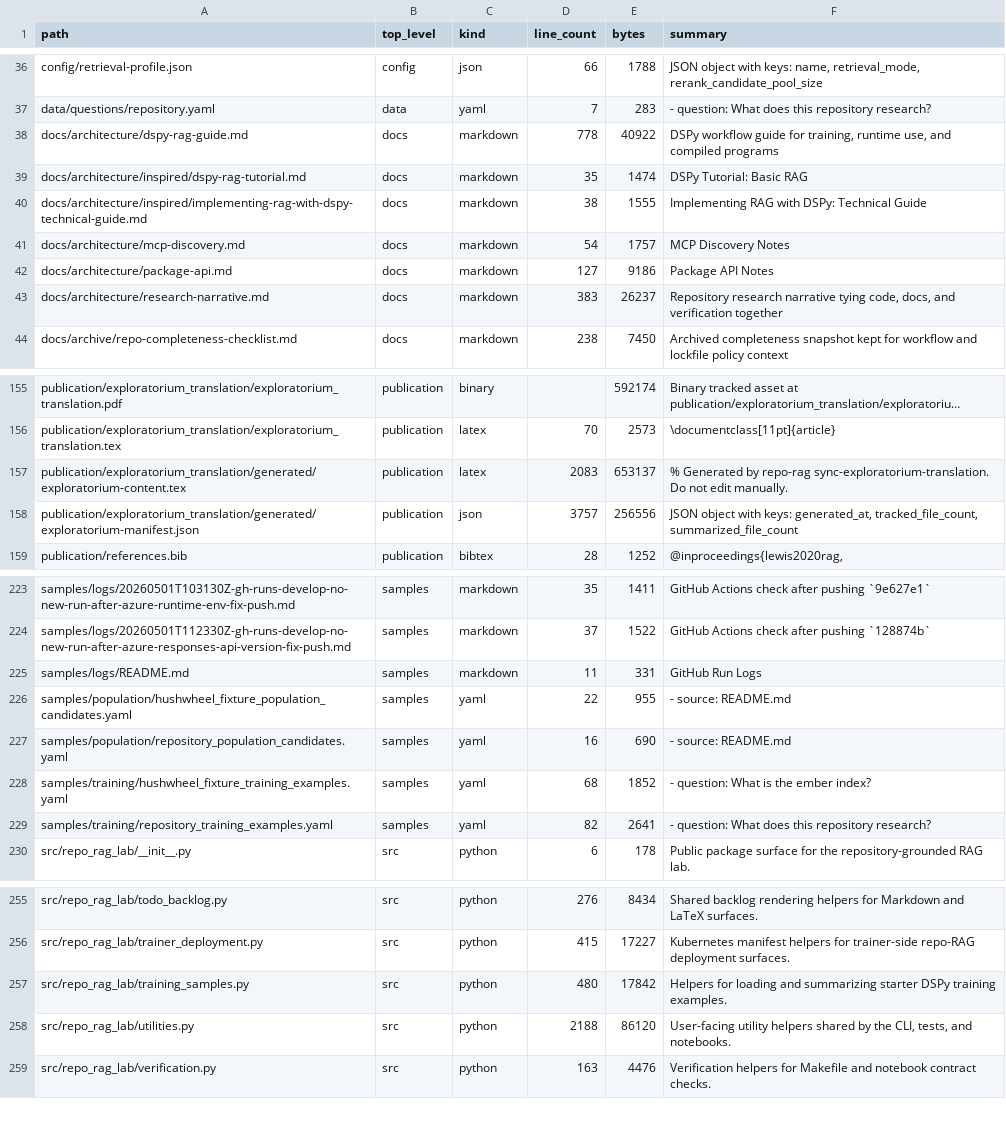
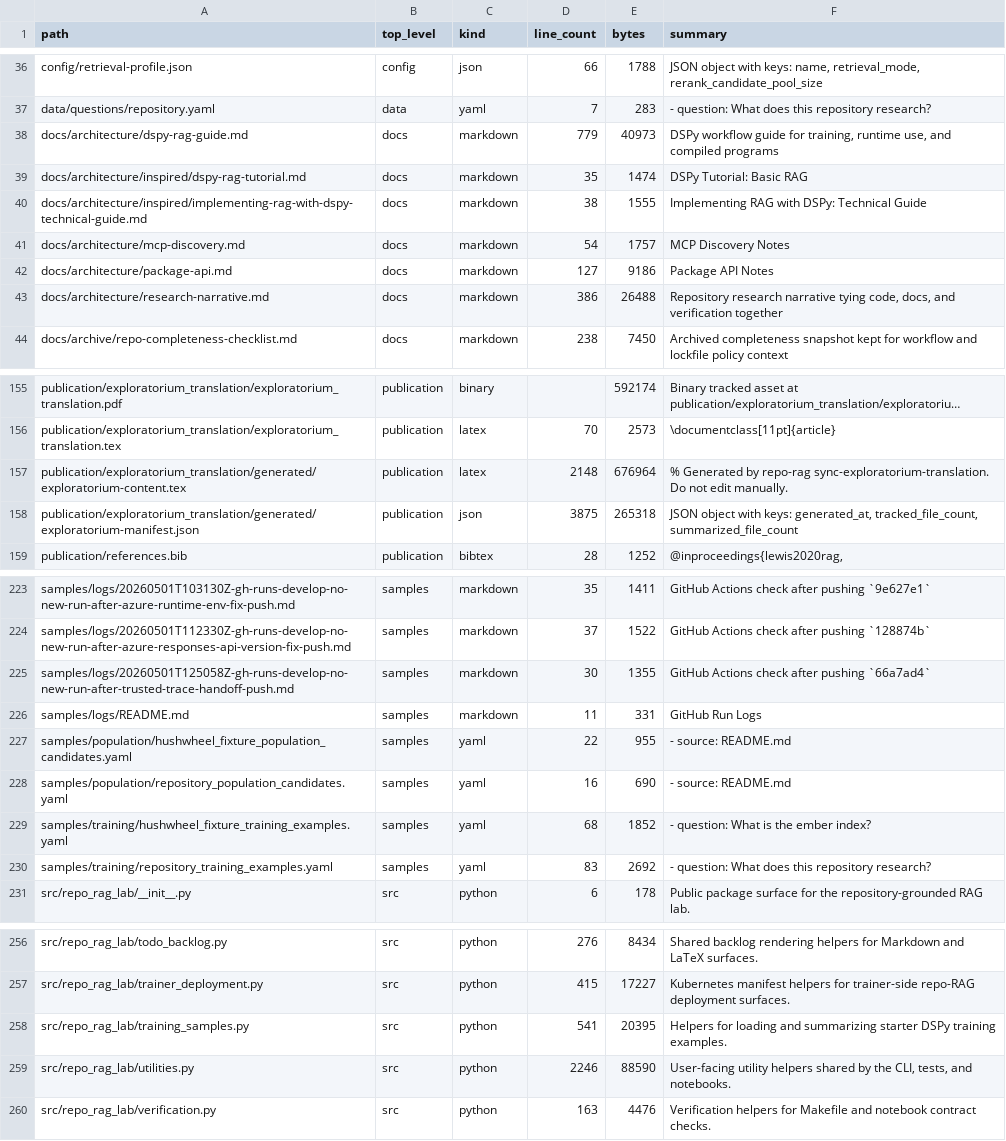
Before and after one commit to realagiorganization/dspy_rag_in_repo_docs_and_impl1, a CSV file: FILES.csv, drawn as a sheet; only a part is shown, gaps mark what is left out; long unchanged cells end in …; addresses are those after the commit; the diff covers the shown part only; the diff names each change by its address in the sheet, - before the commit and + after, or states it on an @@ line.

```diff
--- a/FILES.csv
+++ b/FILES.csv
-D38 (line_count): 778
+D38 (line_count): 779
-E38 (bytes): 40922
+E38 (bytes): 40973
-D43 (line_count): 383
+D43 (line_count): 386
-E43 (bytes): 26237
+E43 (bytes): 26488
-D157 (line_count): 2083
+D157 (line_count): 2148
-E157 (bytes): 653137
+E157 (bytes): 676964
-D158 (line_count): 3757
+D158 (line_count): 3875
-E158 (bytes): 256556
+E158 (bytes): 265318
+row 225: samples/logs/20260501T125058Z-gh-runs-develop-no-new-run-after-trusted-trace-handoff-push.md | samples | markdown | 30 | 1355 | GitHub Actions check after pushing `66a7ad4`
-D230 (line_count): 82
+D230 (line_count): 83
-E230 (bytes): 2641
+E230 (bytes): 2692
-D258 (line_count): 480
+D258 (line_count): 541
-E258 (bytes): 17842
+E258 (bytes): 20395
-D259 (line_count): 2188
+D259 (line_count): 2246
-E259 (bytes): 86120
+E259 (bytes): 88590
```
Also changed, not shown: 18 edited cells elsewhere in this file, 23 other files.
